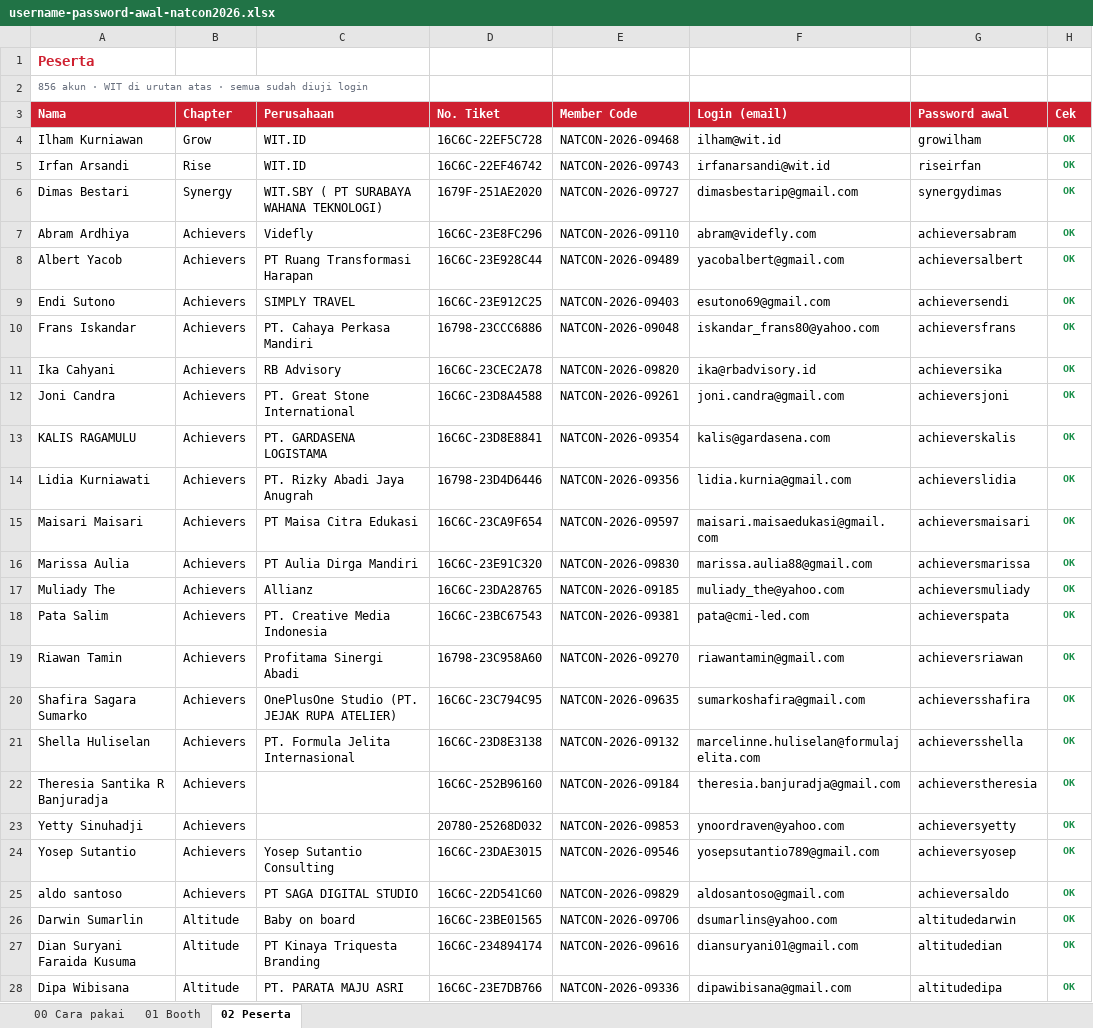
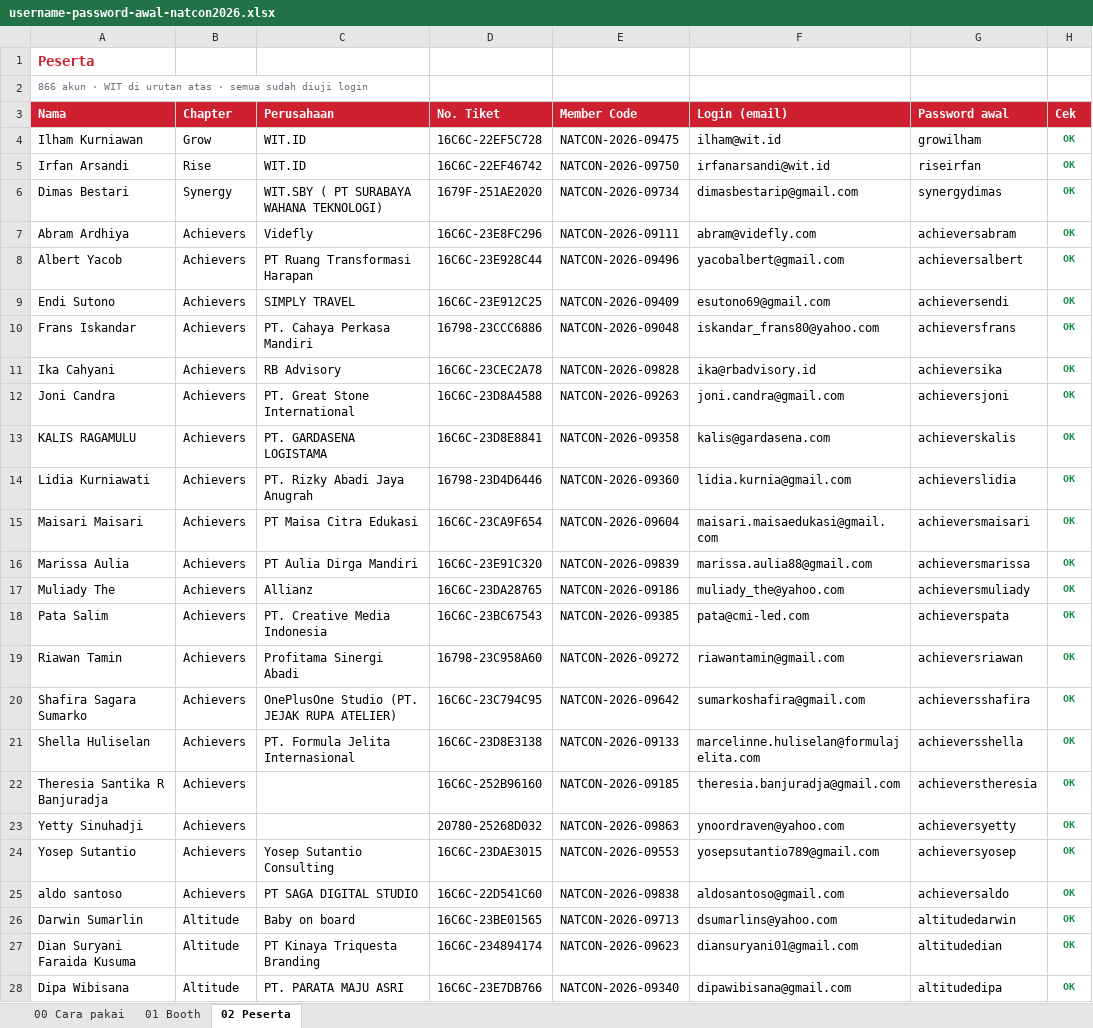
Before and after one commit to syabanf/bni-natcon, an Excel workbook: docs/kredensial/username-password-awal-natcon2026.xlsx, sheet 02 Peserta, drawn as a sheet; only a part is shown; values as stored, in another font and other column widths than the file's, no borders; the diff covers the shown part only; the diff names each change by its address in the sheet, - before the commit and + after, or states it on an @@ line.

Commit message:
Reseed from the committee's 28 August revision
Ten more attendees, 866 now, and nobody dropped. The booth sheet is the
same 36 companies on the same stands — the only differences are how the
two double stands are spelled ("A18 & 20" against "A18 & A20", "A47-48"
against "A47 & A48"), which the generator already normalises to the same
label. So all 34 logos map across untouched, keyed on the company name
the way they have been since the floor plan started moving.

The migrations are new files rather than edits to 0033/0034, and that is
the whole point of the change. A database that has already recorded 0034
skips it forever: editing it in place would have produced a seed that
looks right on a fresh machine and quietly leaves those ten people off
the deployed one. Pinned by running it both ways — a fresh database
arrives at 866, and an existing one with 856 attendees and a booth scan
against it goes to 866 with the scan and every logo intact.

The credential handout is regenerated to match, all 902 rows checked by
signing in, because a list in the repo that says 856 when the hall holds
866 is worse than no list.

```diff
--- a/docs/kredensial/username-password-awal-natcon2026.xlsx (sheet 02 Peserta)
+++ b/docs/kredensial/username-password-awal-natcon2026.xlsx (sheet 02 Peserta)
-A2 (Nama): 856 akun ·…
+A2 (Nama): 866 akun ·…
-E4 (Member Code): NATCON-2026-09468
+E4 (Member Code): NATCON-2026-09475
-E5 (Member Code): NATCON-2026-09743
+E5 (Member Code): NATCON-2026-09750
-E6 (Member Code): NATCON-2026-09727
+E6 (Member Code): NATCON-2026-09734
-E7 (Member Code): NATCON-2026-09110
+E7 (Member Code): NATCON-2026-09111
-E8 (Member Code): NATCON-2026-09489
+E8 (Member Code): NATCON-2026-09496
-E9 (Member Code): NATCON-2026-09403
+E9 (Member Code): NATCON-2026-09409
-E11 (Member Code): NATCON-2026-09820
+E11 (Member Code): NATCON-2026-09828
-E12 (Member Code): NATCON-2026-09261
+E12 (Member Code): NATCON-2026-09263
-E13 (Member Code): NATCON-2026-09354
+E13 (Member Code): NATCON-2026-09358
-E14 (Member Code): NATCON-2026-09356
+E14 (Member Code): NATCON-2026-09360
-E15 (Member Code): NATCON-2026-09597
+E15 (Member Code): NATCON-2026-09604
-E16 (Member Code): NATCON-2026-09830
+E16 (Member Code): NATCON-2026-09839
-E17 (Member Code): NATCON-2026-09185
+E17 (Member Code): NATCON-2026-09186
-E18 (Member Code): NATCON-2026-09381
+E18 (Member Code): NATCON-2026-09385
-E19 (Member Code): NATCON-2026-09270
+E19 (Member Code): NATCON-2026-09272
-E20 (Member Code): NATCON-2026-09635
+E20 (Member Code): NATCON-2026-09642
-E21 (Member Code): NATCON-2026-09132
+E21 (Member Code): NATCON-2026-09133
-E22 (Member Code): NATCON-2026-09184
+E22 (Member Code): NATCON-2026-09185
-E23 (Member Code): NATCON-2026-09853
+E23 (Member Code): NATCON-2026-09863
-E24 (Member Code): NATCON-2026-09546
+E24 (Member Code): NATCON-2026-09553
-E25 (Member Code): NATCON-2026-09829
+E25 (Member Code): NATCON-2026-09838
-E26 (Member Code): NATCON-2026-09706
+E26 (Member Code): NATCON-2026-09713
-E27 (Member Code): NATCON-2026-09616
+E27 (Member Code): NATCON-2026-09623
-E28 (Member Code): NATCON-2026-09336
+E28 (Member Code): NATCON-2026-09340
```
Also changed, not shown: 10 added rows and 785 edited cells elsewhere in this sheet, sheet 00 Cara pakai, docs/qa/natcon2026-qa-scenarios.xlsx, 9 other files.
